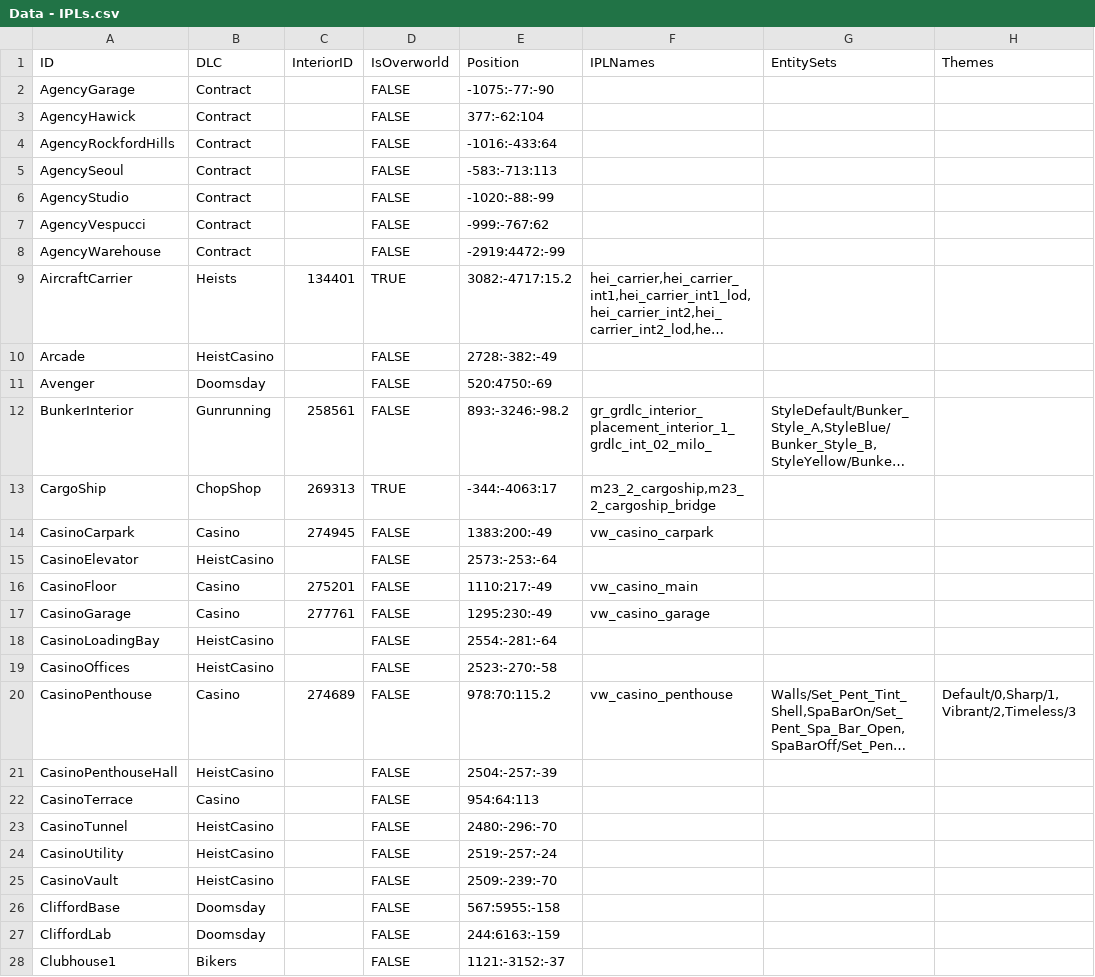
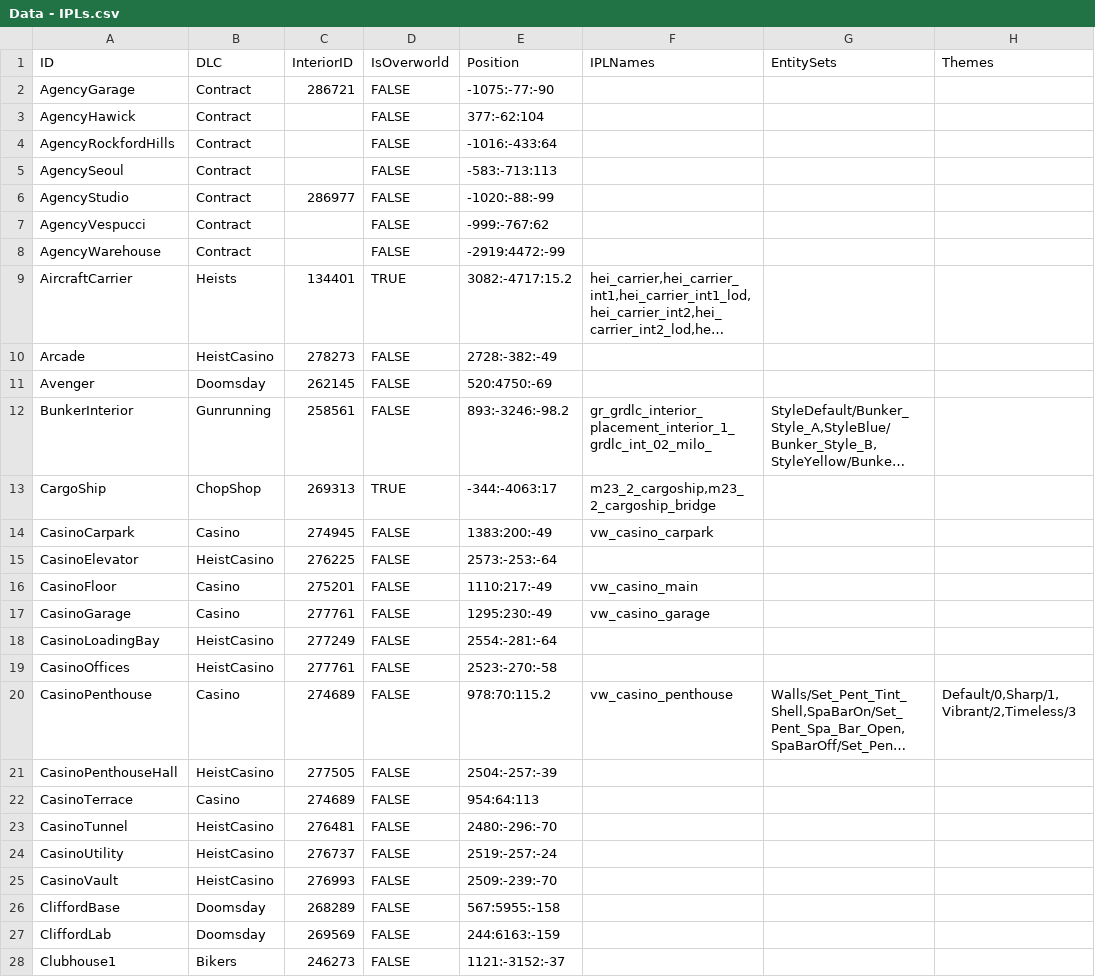
Before and after one commit to jaymirecki/JaysMod, a CSV file: DataCreation/Data - IPLs.csv, drawn as a sheet; only a part is shown; long unchanged cells end in …; the diff covers the shown part only; the diff names each change by its address in the sheet, - before the commit and + after, or states it on an @@ line.

Commit message:
chore: update IPL InteriorIDs

```diff
--- a/DataCreation/Data - IPLs.csv
+++ b/DataCreation/Data - IPLs.csv
-C2 (InteriorID): (empty)
+C2 (InteriorID): 286721
-C6 (InteriorID): (empty)
+C6 (InteriorID): 286977
-C10 (InteriorID): (empty)
+C10 (InteriorID): 278273
-C11 (InteriorID): (empty)
+C11 (InteriorID): 262145
-C15 (InteriorID): (empty)
+C15 (InteriorID): 276225
-C18 (InteriorID): (empty)
+C18 (InteriorID): 277249
-C19 (InteriorID): (empty)
+C19 (InteriorID): 277761
-C21 (InteriorID): (empty)
+C21 (InteriorID): 277505
-C22 (InteriorID): (empty)
+C22 (InteriorID): 274689
-C23 (InteriorID): (empty)
+C23 (InteriorID): 276481
-C24 (InteriorID): (empty)
+C24 (InteriorID): 276737
-C25 (InteriorID): (empty)
+C25 (InteriorID): 276993
-C26 (InteriorID): (empty)
+C26 (InteriorID): 268289
-C27 (InteriorID): (empty)
+C27 (InteriorID): 269569
-C28 (InteriorID): (empty)
+C28 (InteriorID): 246273
```
Also changed, not shown: 27 edited cells elsewhere in this file, 42 other files.
